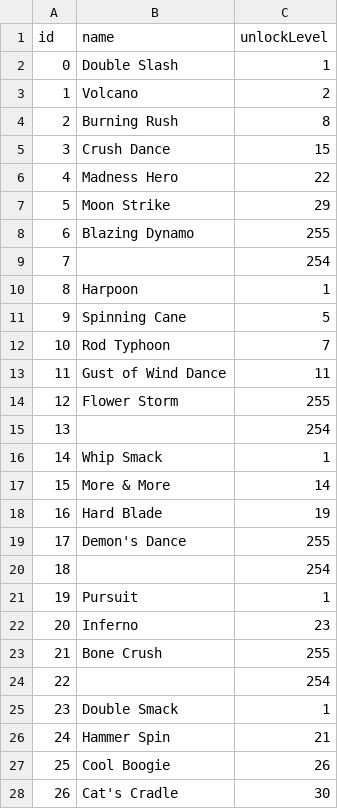
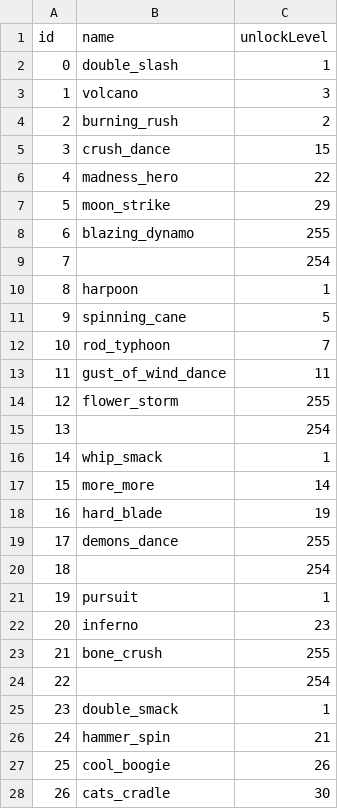
Before and after one commit to Ink230/irongoon, a CSV file: mods/irongoon/US/scdk-addition-unlock-levels.csv, drawn as a sheet; only a part is shown; the diff covers the shown part only.

```diff
--- a/mods/irongoon/US/scdk-addition-unlock-levels.csv
+++ b/mods/irongoon/US/scdk-addition-unlock-levels.csv
@@ -1,8 +1,8 @@
 id,name,unlockLevel
-0,Double Slash,1
-1,Volcano,2
-2,Burning Rush,8
-3,Crush Dance,15
-4,Madness Hero,22
-5,Moon Strike,29
-6,Blazing Dynamo,255
+0,double_slash,1
+1,volcano,3
+2,burning_rush,2
+3,crush_dance,15
+4,madness_hero,22
+5,moon_strike,29
+6,blazing_dynamo,255
@@ -10,5 +10,5 @@ id,name,unlockLevel
-8,Harpoon,1
-9,Spinning Cane,5
-10,Rod Typhoon,7
-11,Gust of Wind Dance,11
-12,Flower Storm,255
+8,harpoon,1
+9,spinning_cane,5
+10,rod_typhoon,7
+11,gust_of_wind_dance,11
+12,flower_storm,255
@@ -16,4 +16,4 @@ id,name,unlockLevel
-14,Whip Smack,1
-15,More & More,14
-16,Hard Blade,19
-17,Demon's Dance,255
+14,whip_smack,1
+15,more_more,14
+16,hard_blade,19
+17,demons_dance,255
@@ -21,3 +21,3 @@ id,name,unlockLevel
-19,Pursuit,1
-20,Inferno,23
-21,Bone Crush,255
+19,pursuit,1
+20,inferno,23
+21,bone_crush,255
@@ -25,4 +25,4 @@ id,name,unlockLevel
-23,Double Smack,1
-24,Hammer Spin ,21
-25,Cool Boogie,26
-26,Cat's Cradle,30
+23,double_smack,1
+24,hammer_spin,21
+25,cool_boogie,26
+26,cats_cradle,30
```
Also changed, not shown: 12 edited cells elsewhere in this file, patches/meta/descriptions.csv, patches/meta/legend.game.combat.bent.BattleEntityStat.csv, 26 other files.
